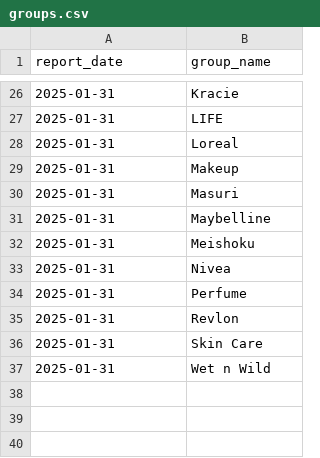
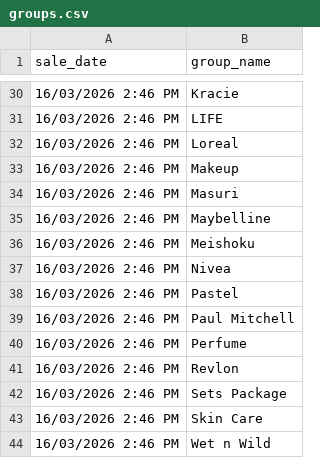
Before and after one commit to anthonyoblivion124/orderflow, a CSV file: extracted/groups.csv, drawn as a sheet; only a part is shown, gaps mark what is left out; the diff covers the shown part only.

```diff
--- a/extracted/groups.csv
+++ b/extracted/groups.csv
@@ -1 +1 @@
-"report_date","group_name"
+"sale_date","group_name"
@@ -26,12 +30,15 @@
-"2025-01-31","Kracie"
-"2025-01-31","LIFE"
-"2025-01-31","Loreal"
-"2025-01-31","Makeup"
-"2025-01-31","Masuri"
-"2025-01-31","Maybelline"
-"2025-01-31","Meishoku"
-"2025-01-31","Nivea"
-"2025-01-31","Perfume"
-"2025-01-31","Revlon"
-"2025-01-31","Skin Care"
-"2025-01-31","Wet n Wild"
+"16/03/2026 2:46 PM","Kracie"
+"16/03/2026 2:46 PM","LIFE"
+"16/03/2026 2:46 PM","Loreal"
+"16/03/2026 2:46 PM","Makeup"
+"16/03/2026 2:46 PM","Masuri"
+"16/03/2026 2:46 PM","Maybelline"
+"16/03/2026 2:46 PM","Meishoku"
+"16/03/2026 2:46 PM","Nivea"
+"16/03/2026 2:46 PM","Pastel"
+"16/03/2026 2:46 PM","Paul Mitchell"
+"16/03/2026 2:46 PM","Perfume"
+"16/03/2026 2:46 PM","Revlon"
+"16/03/2026 2:46 PM","Sets Package"
+"16/03/2026 2:46 PM","Skin Care"
+"16/03/2026 2:46 PM","Wet n Wild"
```
Also changed, not shown: 4 added rows and 24 edited cells elsewhere in this file, extracted/group_totals.csv, 17 other files.
